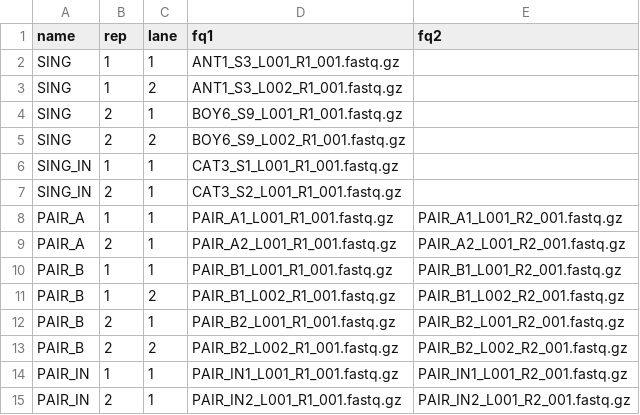
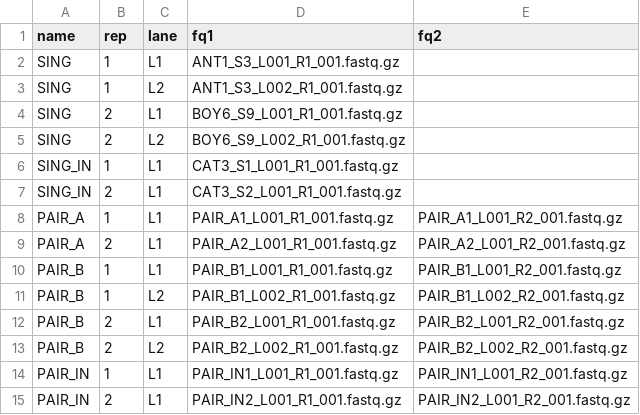
Before and after one commit to pittachalk/chipseq-smk, a CSV file: info-fastq.csv, drawn as a sheet.

```diff
--- a/info-fastq.csv
+++ b/info-fastq.csv
@@ -1,15 +1,15 @@
 name,rep,lane,fq1,fq2
-SING,1,1,ANT1_S3_L001_R1_001.fastq.gz,
-SING,1,2,ANT1_S3_L002_R1_001.fastq.gz,
-SING,2,1,BOY6_S9_L001_R1_001.fastq.gz,
-SING,2,2,BOY6_S9_L002_R1_001.fastq.gz,
-SING_IN,1,1,CAT3_S1_L001_R1_001.fastq.gz,
-SING_IN,2,1,CAT3_S2_L001_R1_001.fastq.gz,
-PAIR_A,1,1,PAIR_A1_L001_R1_001.fastq.gz,PAIR_A1_L001_R2_001.fastq.gz
-PAIR_A,2,1,PAIR_A2_L001_R1_001.fastq.gz,PAIR_A2_L001_R2_001.fastq.gz
-PAIR_B,1,1,PAIR_B1_L001_R1_001.fastq.gz,PAIR_B1_L001_R2_001.fastq.gz
-PAIR_B,1,2,PAIR_B1_L002_R1_001.fastq.gz,PAIR_B1_L002_R2_001.fastq.gz
-PAIR_B,2,1,PAIR_B2_L001_R1_001.fastq.gz,PAIR_B2_L001_R2_001.fastq.gz
-PAIR_B,2,2,PAIR_B2_L002_R1_001.fastq.gz,PAIR_B2_L002_R2_001.fastq.gz
-PAIR_IN,1,1,PAIR_IN1_L001_R1_001.fastq.gz,PAIR_IN1_L001_R2_001.fastq.gz
-PAIR_IN,2,1,PAIR_IN2_L001_R1_001.fastq.gz,PAIR_IN2_L001_R2_001.fastq.gz
+SING,1,L1,ANT1_S3_L001_R1_001.fastq.gz,
+SING,1,L2,ANT1_S3_L002_R1_001.fastq.gz,
+SING,2,L1,BOY6_S9_L001_R1_001.fastq.gz,
+SING,2,L2,BOY6_S9_L002_R1_001.fastq.gz,
+SING_IN,1,L1,CAT3_S1_L001_R1_001.fastq.gz,
+SING_IN,2,L1,CAT3_S2_L001_R1_001.fastq.gz,
+PAIR_A,1,L1,PAIR_A1_L001_R1_001.fastq.gz,PAIR_A1_L001_R2_001.fastq.gz
+PAIR_A,2,L1,PAIR_A2_L001_R1_001.fastq.gz,PAIR_A2_L001_R2_001.fastq.gz
+PAIR_B,1,L1,PAIR_B1_L001_R1_001.fastq.gz,PAIR_B1_L001_R2_001.fastq.gz
+PAIR_B,1,L2,PAIR_B1_L002_R1_001.fastq.gz,PAIR_B1_L002_R2_001.fastq.gz
+PAIR_B,2,L1,PAIR_B2_L001_R1_001.fastq.gz,PAIR_B2_L001_R2_001.fastq.gz
+PAIR_B,2,L2,PAIR_B2_L002_R1_001.fastq.gz,PAIR_B2_L002_R2_001.fastq.gz
+PAIR_IN,1,L1,PAIR_IN1_L001_R1_001.fastq.gz,PAIR_IN1_L001_R2_001.fastq.gz
+PAIR_IN,2,L1,PAIR_IN2_L001_R1_001.fastq.gz,PAIR_IN2_L001_R2_001.fastq.gz
```
Also changed, not shown: 2 other files.
